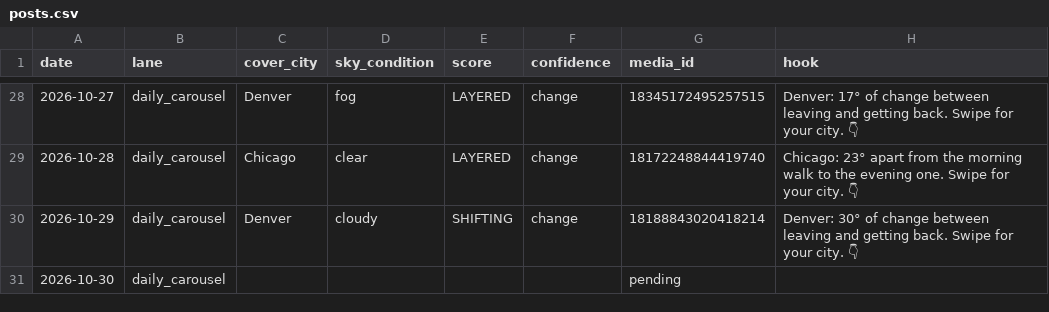
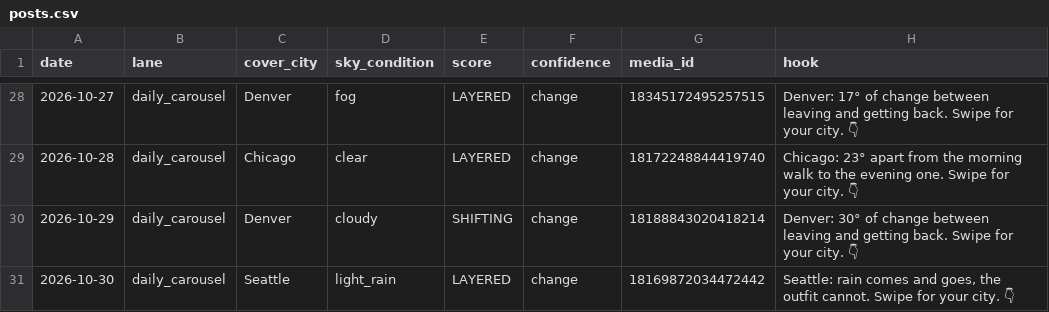
Before and after one commit to sjpeyser/outfit-forecast-cards, a CSV file: posts.csv, drawn as a sheet; only a part is shown, gaps mark what is left out.

Commit message:
posts.csv 2026-10-30

```diff
--- a/posts.csv
+++ b/posts.csv
@@ -30,2 +30,2 @@ date,lane,cover_city,sky_condition,score,confidence,media_id,hook
 2026-10-29,daily_carousel,Denver,cloudy,SHIFTING,change,18188843020418214,Denver: 30° of change between leaving and getting back. Swipe for your city. 👇
-2026-10-30,daily_carousel,,,,,pending,
+2026-10-30,daily_carousel,Seattle,light_rain,LAYERED,change,18169872034472442,"Seattle: rain comes and goes, the outfit cannot. Swipe for your city. 👇"
```
